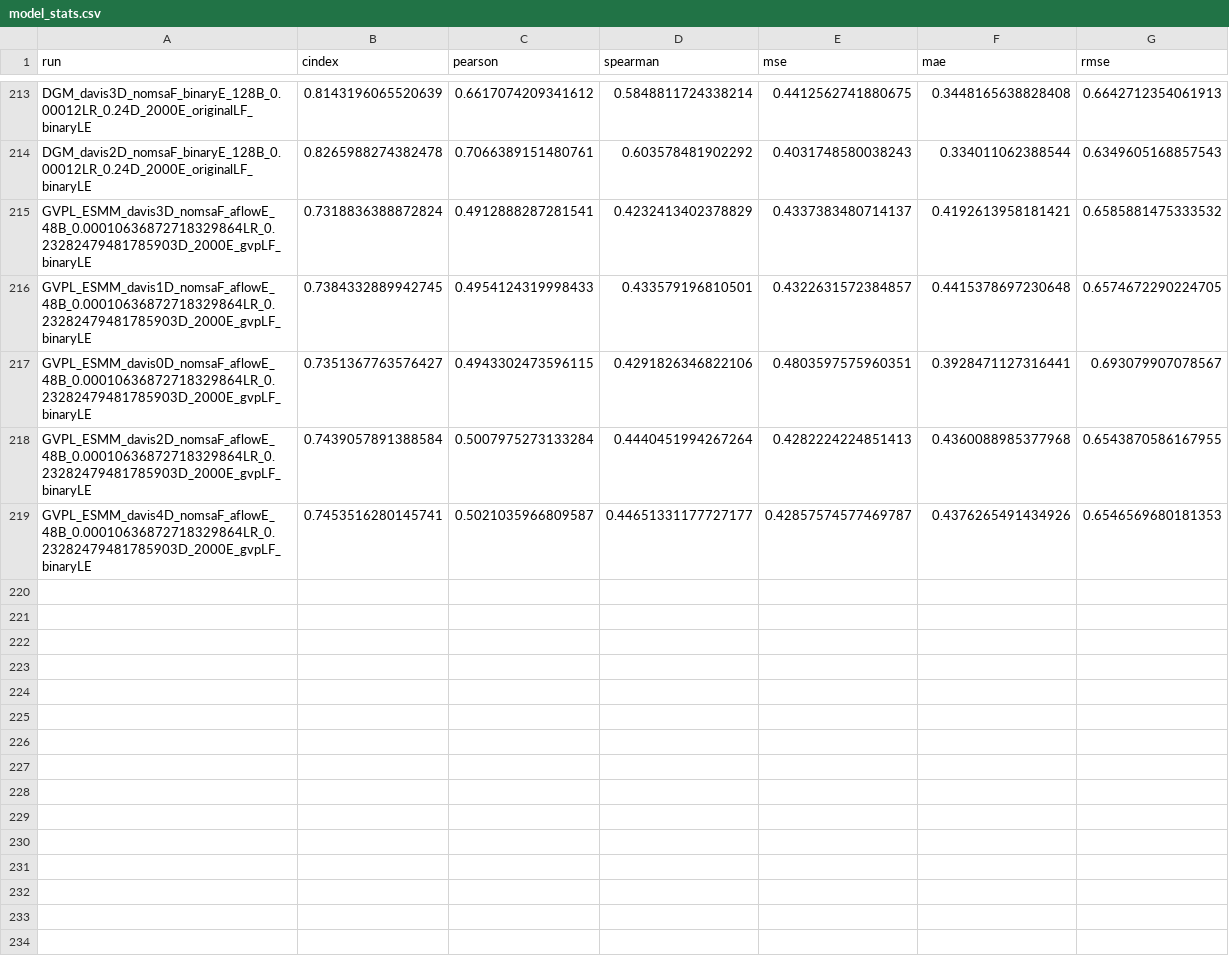
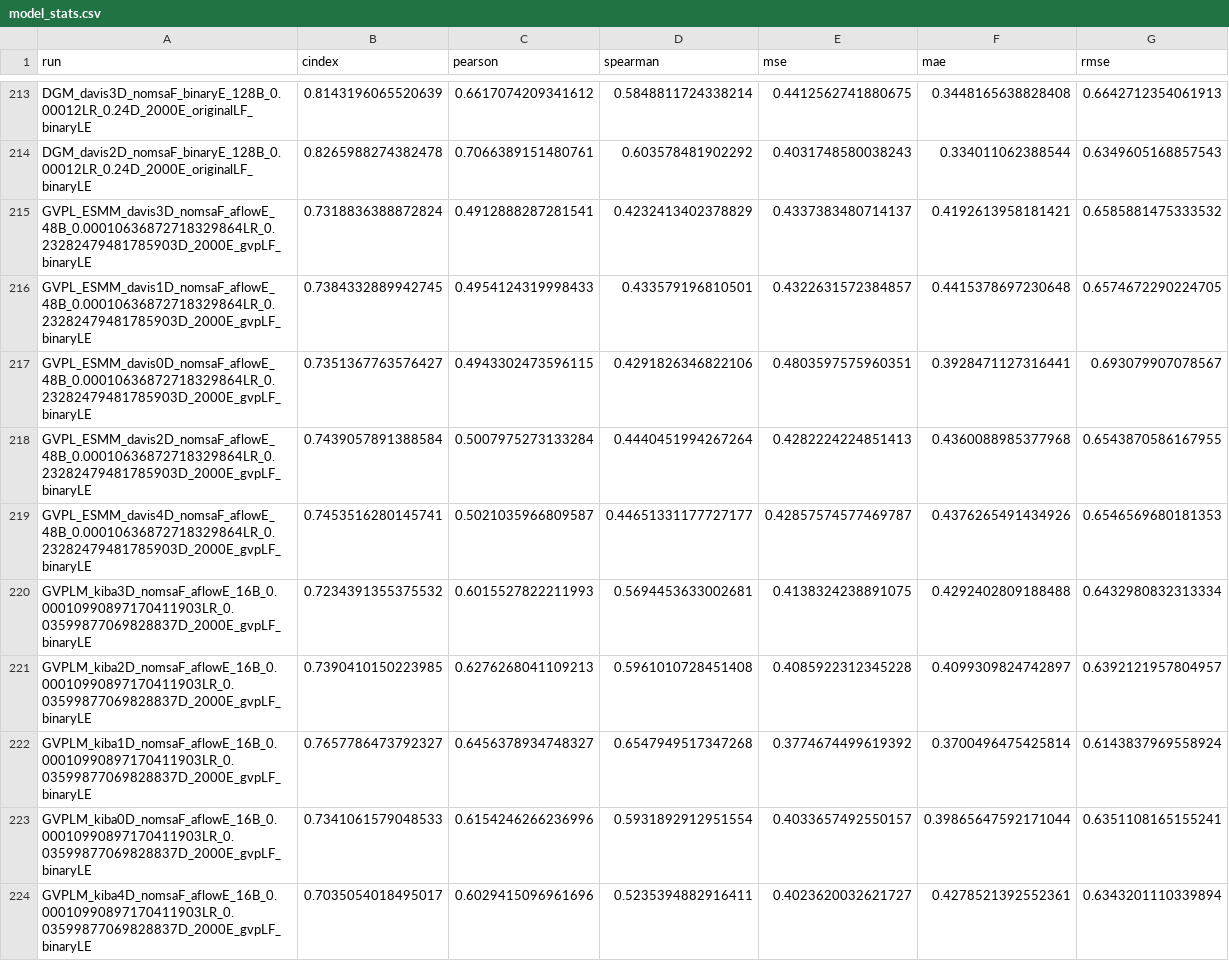
Before and after one commit to jyaacoub/MutDTA, a CSV file: results/model_media/model_stats.csv, drawn as a sheet; only a part is shown, gaps mark what is left out.

Commit message:
results(kiba): updated gvpL_aflow results #90
Accounting for error in aflow not being used.

```diff
--- a/results/model_media/model_stats.csv
+++ b/results/model_media/model_stats.csv
@@ -219 +219,6 @@ GVPL_ESMM_davis2D_nomsaF_aflowE_48B_0.00010636872718329864LR_0.23282479481785903
 GVPL_ESMM_davis4D_nomsaF_aflowE_48B_0.00010636872718329864LR_0.23282479481785903D_2000E_gvpLF_binaryLE,0.7453516280145741,0.5021035966809587,0.44651331177727177,0.42857574577469787,0.4376265491434926,0.6546569680181353
+GVPLM_kiba3D_nomsaF_aflowE_16B_0.00010990897170411903LR_0.03599877069828837D_2000E_gvpLF_binaryLE,0.7234391355375532,0.6015527822211993,0.5694453633002681,0.4138324238891075,0.4292402809188488,0.6432980832313334
+GVPLM_kiba2D_nomsaF_aflowE_16B_0.00010990897170411903LR_0.03599877069828837D_2000E_gvpLF_binaryLE,0.7390410150223985,0.6276268041109213,0.5961010728451408,0.4085922312345228,0.4099309824742897,0.6392121957804957
+GVPLM_kiba1D_nomsaF_aflowE_16B_0.00010990897170411903LR_0.03599877069828837D_2000E_gvpLF_binaryLE,0.7657786473792327,0.6456378934748327,0.6547949517347268,0.3774674499619392,0.3700496475425814,0.6143837969558924
+GVPLM_kiba0D_nomsaF_aflowE_16B_0.00010990897170411903LR_0.03599877069828837D_2000E_gvpLF_binaryLE,0.7341061579048533,0.6154246266236996,0.5931892912951554,0.4033657492550157,0.39865647592171044,0.6351108165155241
+GVPLM_kiba4D_nomsaF_aflowE_16B_0.00010990897170411903LR_0.03599877069828837D_2000E_gvpLF_binaryLE,0.7035054018495017,0.6029415096961696,0.5235394882916411,0.4023620032621727,0.4278521392552361,0.6343201110339894
```
Also changed, not shown: results/model_media/model_stats_val.csv.
